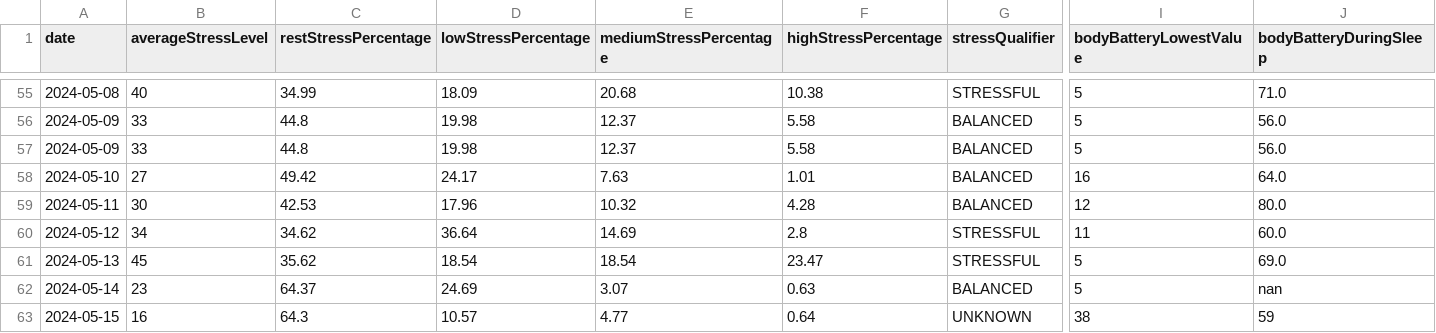
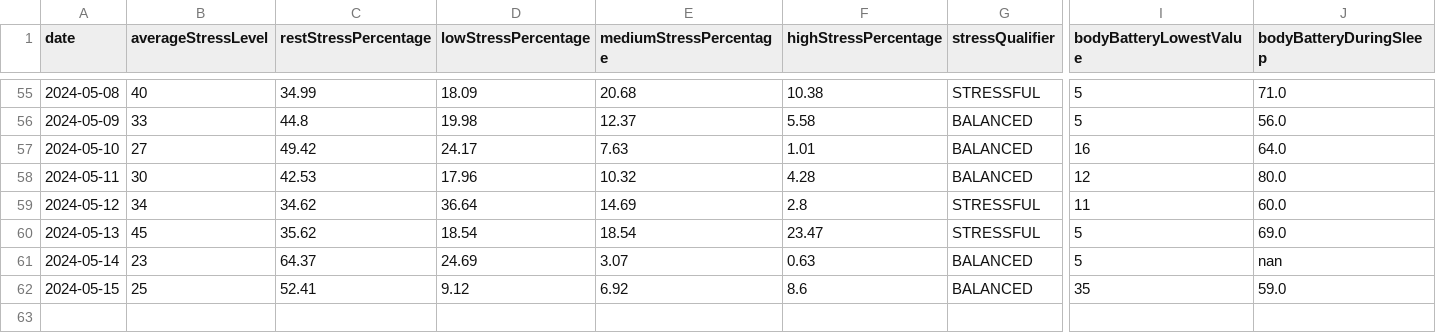
Before and after one commit to arequenai/Health-project, a CSV file: Data/Cleaned/Garmin_daily.csv, drawn as a sheet; only a part is shown, gaps mark what is left out; removed rows and columns are numbered as before the commit, all else as after; rows hold the shown columns only; the diff names each change by its address in the sheet, - before the commit and + after, or states it on an @@ line.

```diff
--- a/Data/Cleaned/Garmin_daily.csv
+++ b/Data/Cleaned/Garmin_daily.csv
-row 57: 2024-05-09 | 33 | 44.8 | 19.98 | 12.37 | 5.58 | BALANCED | 5 | 56.0
-B62 (averageStressLevel): 16
+B62 (averageStressLevel): 25
-C62 (restStressPercentage): 64.3
+C62 (restStressPercentage): 52.41
-D62 (lowStressPercentage): 10.57
+D62 (lowStressPercentage): 9.12
-E62 (mediumStressPercentage): 4.77
+E62 (mediumStressPercentage): 6.92
-F62 (highStressPercentage): 0.64
+F62 (highStressPercentage): 8.6
-G62 (stressQualifier): UNKNOWN
+G62 (stressQualifier): BALANCED
-I62 (bodyBatteryLowestValue): 38
+I62 (bodyBatteryLowestValue): 35
-J62 (bodyBatteryDuringSleep): 59
+J62 (bodyBatteryDuringSleep): 59.0
```
Also changed, not shown: Data/Cleaned/Integrated_data.csv, 8 other files.
